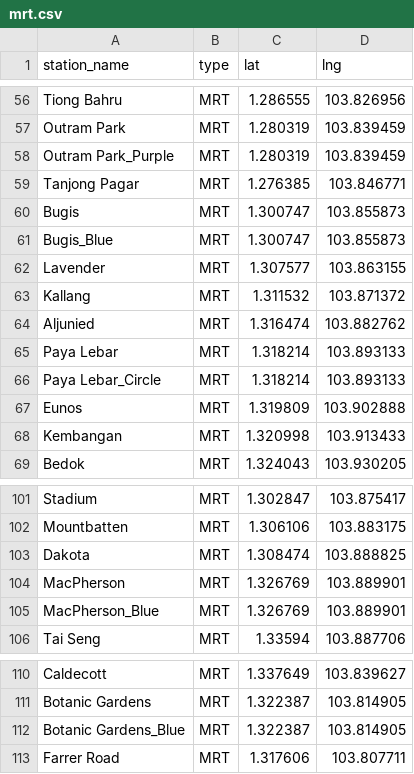
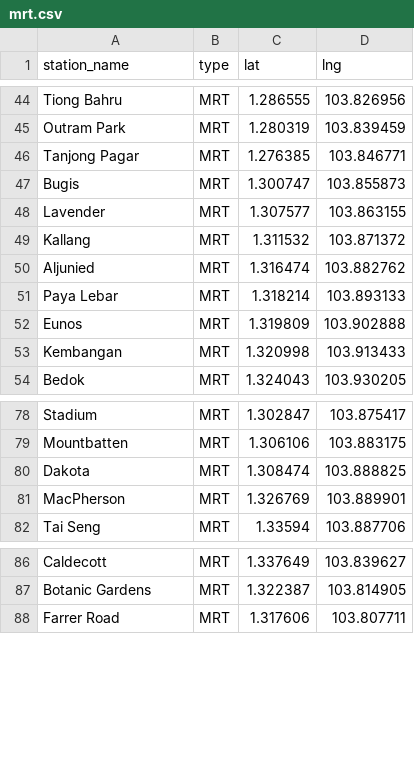
Before and after one commit to castay45/CE9010-Data-Science-Project, a CSV file: data/mrt.csv, drawn as a sheet; only a part is shown, gaps mark what is left out; the diff covers the shown part only.

```diff
--- a/data/mrt.csv
+++ b/data/mrt.csv
@@ -57,6 +45,4 @@ Tiong Bahru,MRT,1.286555,103.826956
 Outram Park,MRT,1.280319,103.839459
-Outram Park_Purple,MRT,1.280319,103.839459
 Tanjong Pagar,MRT,1.276385,103.846771
 Bugis,MRT,1.300747,103.855873
-Bugis_Blue,MRT,1.300747,103.855873
 Lavender,MRT,1.307577,103.863155
@@ -65,3 +51,2 @@ Aljunied,MRT,1.316474,103.882762
 Paya Lebar,MRT,1.318214,103.893133
-Paya Lebar_Circle,MRT,1.318214,103.893133
 Eunos,MRT,1.319809,103.902888
@@ -104,3 +81,2 @@ Dakota,MRT,1.308474,103.888825
 MacPherson,MRT,1.326769,103.889901
-MacPherson_Blue,MRT,1.326769,103.889901
 Tai Seng,MRT,1.33594,103.887706
@@ -111,3 +87,2 @@ Caldecott,MRT,1.337649,103.839627
 Botanic Gardens,MRT,1.322387,103.814905
-Botanic Gardens_Blue,MRT,1.322387,103.814905
 Farrer Road,MRT,1.317606,103.807711
```
Also changed, not shown: 20 removed rows elsewhere in this file, data/school.csv, 28 other files.
